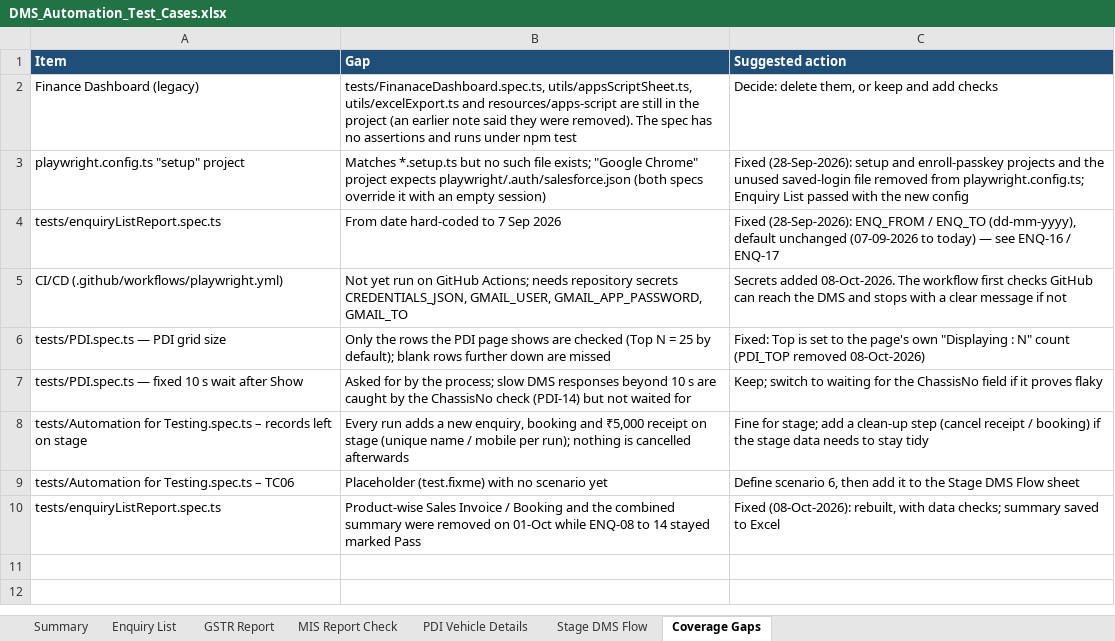
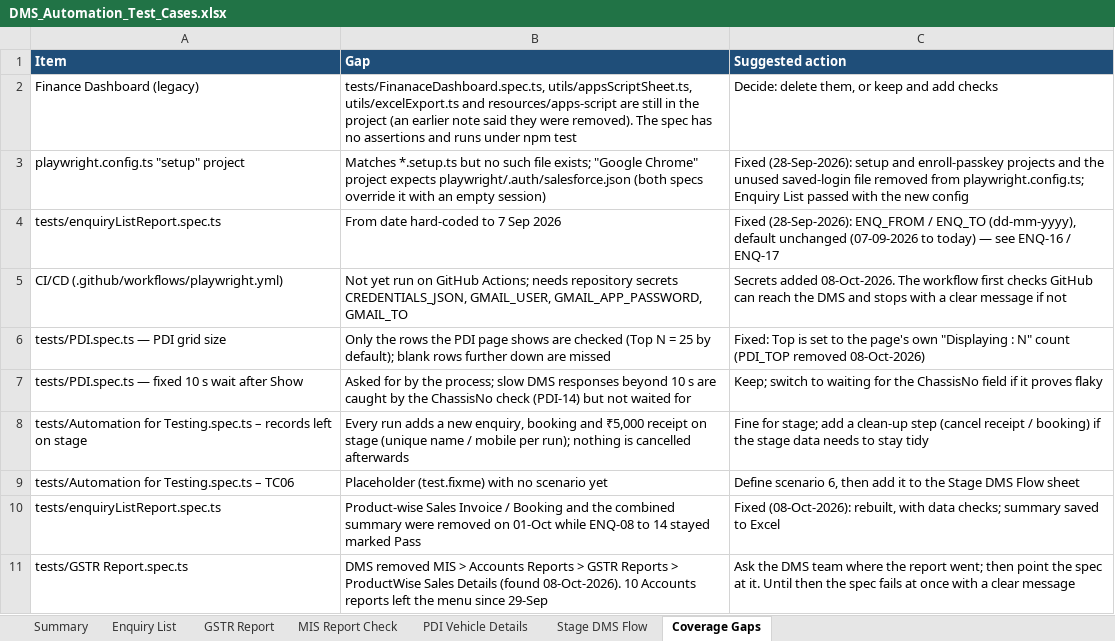
Before and after one commit to sunita-river/E2E-DMS, an Excel workbook: Test Cases/DMS_Automation_Test_Cases.xlsx, sheet Coverage Gaps, drawn as a sheet; values as stored, in another font and other column widths than the file's, no borders; the diff names each change by its address in the sheet, - before the commit and + after, or states it on an @@ line.

```diff
--- a/Test Cases/DMS_Automation_Test_Cases.xlsx (sheet Coverage Gaps)
+++ b/Test Cases/DMS_Automation_Test_Cases.xlsx (sheet Coverage Gaps)
+row 11: tests/GSTR Report.spec.ts | DMS removed MIS > Accounts Reports > GSTR Reports > ProductWise Sales Details (found 08-Oct-2026). 10 Accounts reports left the menu since 29-Sep | Ask the DMS team where the report went; then point the spec at it. Until then the spec fails at once with a clear message
```
Also changed, not shown: sheet Summary, sheet GSTR Report, 2 other files.
